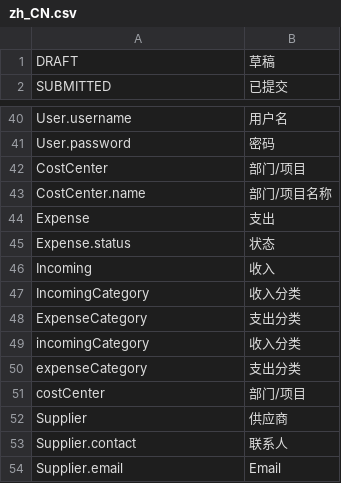
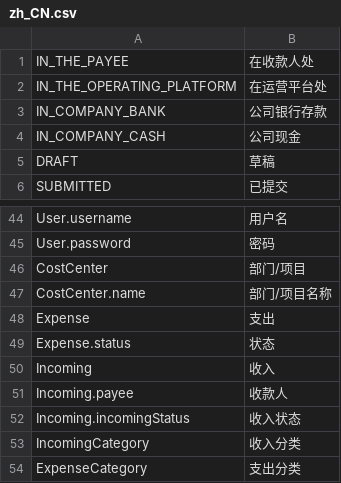
Before and after one commit to betterlife/erp, a CSV file: work/WebContent/WEB-INF/classes/resources/i18n/zh_CN.csv, drawn as a sheet; only a part is shown, gaps mark what is left out; the shorter side is filled out with more unchanged rows.

Commit message:
1. Add incoming status to Incoming entity 2. Add support for start and stop tomcat using ant script.

```diff
--- a/work/WebContent/WEB-INF/classes/resources/i18n/zh_CN.csv
+++ b/work/WebContent/WEB-INF/classes/resources/i18n/zh_CN.csv
@@ -1 +1,5 @@
+IN_THE_PAYEE,在收款人处
+IN_THE_OPERATING_PLATFORM,在运营平台处
+IN_COMPANY_BANK,公司银行存款
+IN_COMPANY_CASH,公司现金
 DRAFT,草稿
@@ -46,2 +50,4 @@ Expense.status,状态
 Incoming,收入
+Incoming.payee,收款人
+Incoming.incomingStatus,收入状态
 IncomingCategory,收入分类
```
Also changed, not shown: 3 other files.
